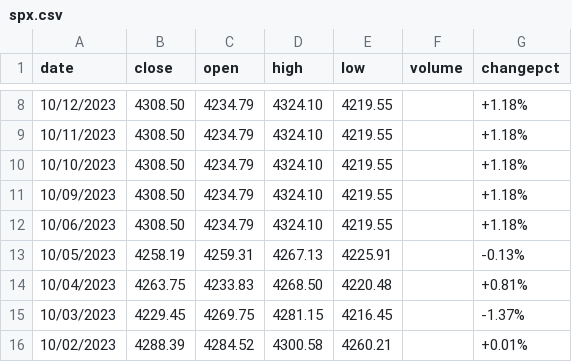
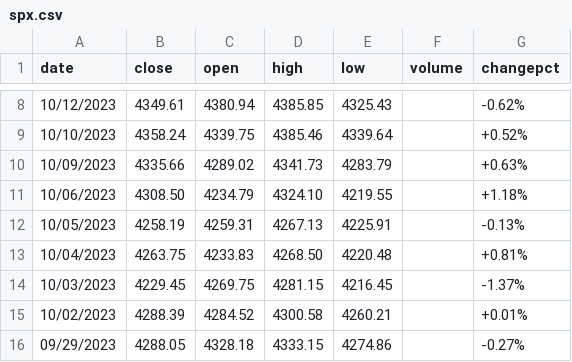
Before and after one commit to nirops/nirops-bin, a CSV file: spx.csv, drawn as a sheet; only a part is shown, gaps mark what is left out; the shorter side is filled out with more unchanged rows; the diff covers the shown part only.

Commit message:
Update spx.csv

```diff
--- a/spx.csv
+++ b/spx.csv
@@ -8,5 +8,4 @@ date,close,open,high,low,volume,changepct
-10/12/2023,4308.50,4234.79,4324.10,4219.55,,+1.18%
-10/11/2023,4308.50,4234.79,4324.10,4219.55,,+1.18%
-10/10/2023,4308.50,4234.79,4324.10,4219.55,,+1.18%
-10/09/2023,4308.50,4234.79,4324.10,4219.55,,+1.18%
+10/12/2023,4349.61,4380.94,4385.85,4325.43,,-0.62%
+10/10/2023,4358.24,4339.75,4385.46,4339.64,,+0.52%
+10/09/2023,4335.66,4289.02,4341.73,4283.79,,+0.63%
 10/06/2023,4308.50,4234.79,4324.10,4219.55,,+1.18%
```
Also changed, not shown: 30 edited cells elsewhere in this file.
